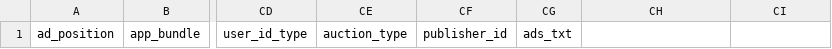
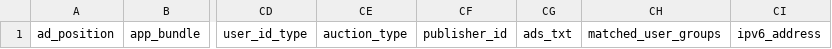
Before and after one commit to BeeswaxIO/beeswax-api, a CSV file: beeswax/logs/batch/auction_log_headers.csv, drawn as a sheet; only a part is shown, gaps mark what is left out; the diff names each change by its address in the sheet, - before the commit and + after, or states it on an @@ line.

```diff
--- a/beeswax/logs/batch/auction_log_headers.csv
+++ b/beeswax/logs/batch/auction_log_headers.csv
-CH1: (empty)
+CH1: matched_user_groups
-CI1: (empty)
+CI1: ipv6_address
```
Also changed, not shown: beeswax/logs/batch/bid_log_headers.csv, beeswax/logs/batch/win_log_headers.csv.
